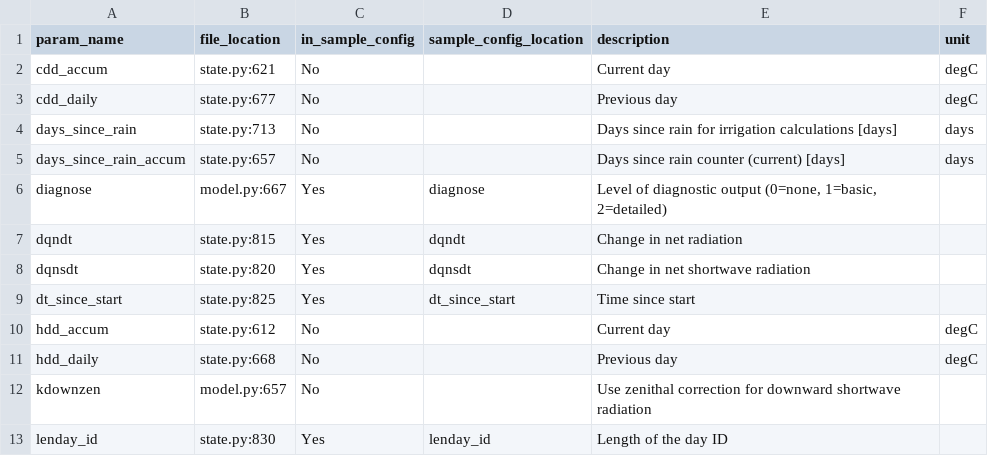
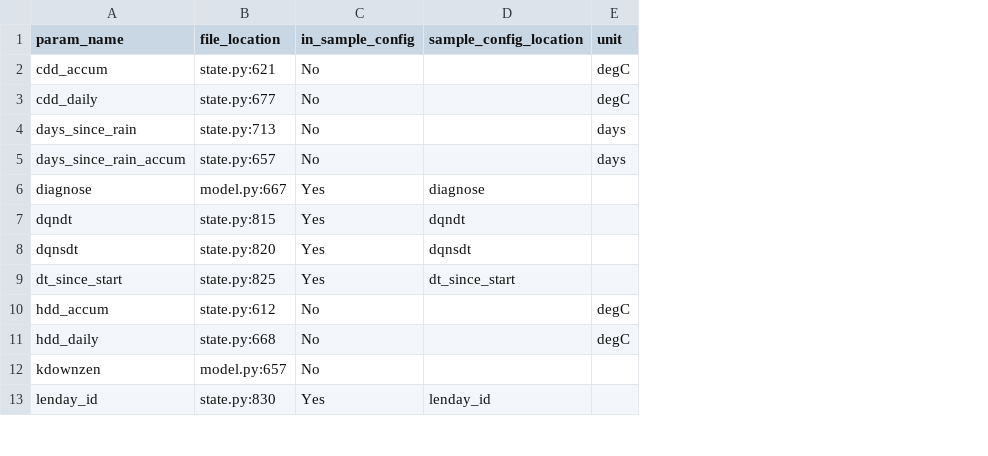
Before and after one commit to UMEP-dev/SUEWS, a CSV file: src/supy/data_model/initial_states/internal_only_parameters_table.csv, drawn as a sheet; only a part is shown; the diff names each change by its address in the sheet, - before the commit and + after, or states it on an @@ line.

```diff
--- a/src/supy/data_model/initial_states/internal_only_parameters_table.csv
+++ b/src/supy/data_model/initial_states/internal_only_parameters_table.csv
-column E (description), rows 2-13: Current day | Previous day | Days since rain for irrigation calculations [days] | Days since rain counter (current) [days] | Level of diagnostic output (0=none, 1=basic, 2=detailed) | Change in net radiation | Change in net shortwave radiation | Time since start | Current day | Previous day | Use zenithal correction for downward shortwave radiation | Length of the day ID
```
Also changed, not shown: 2 other files.
